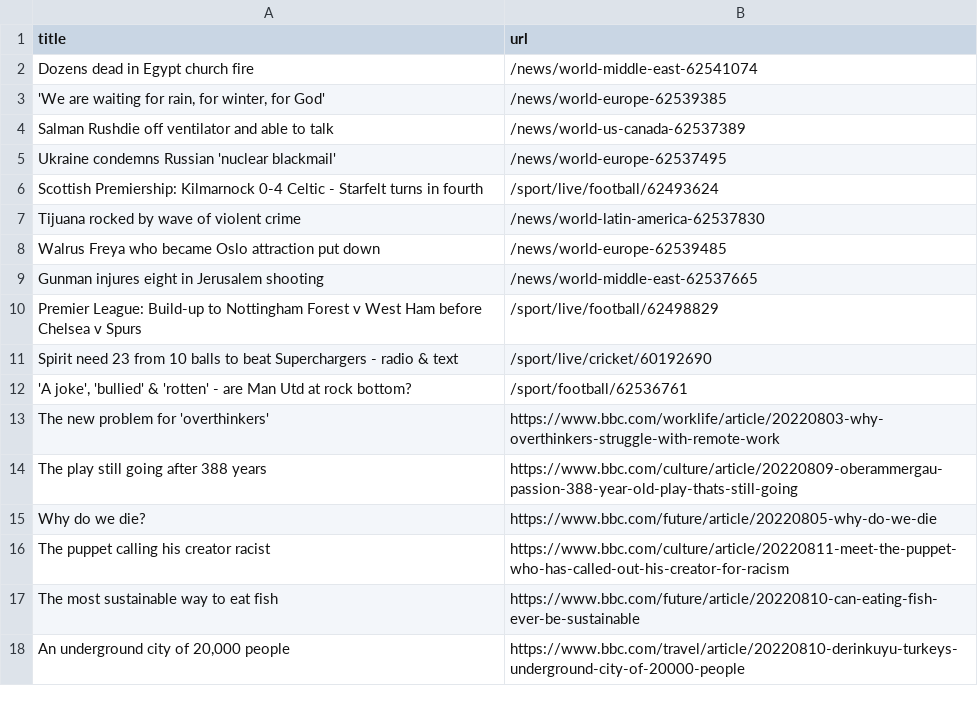
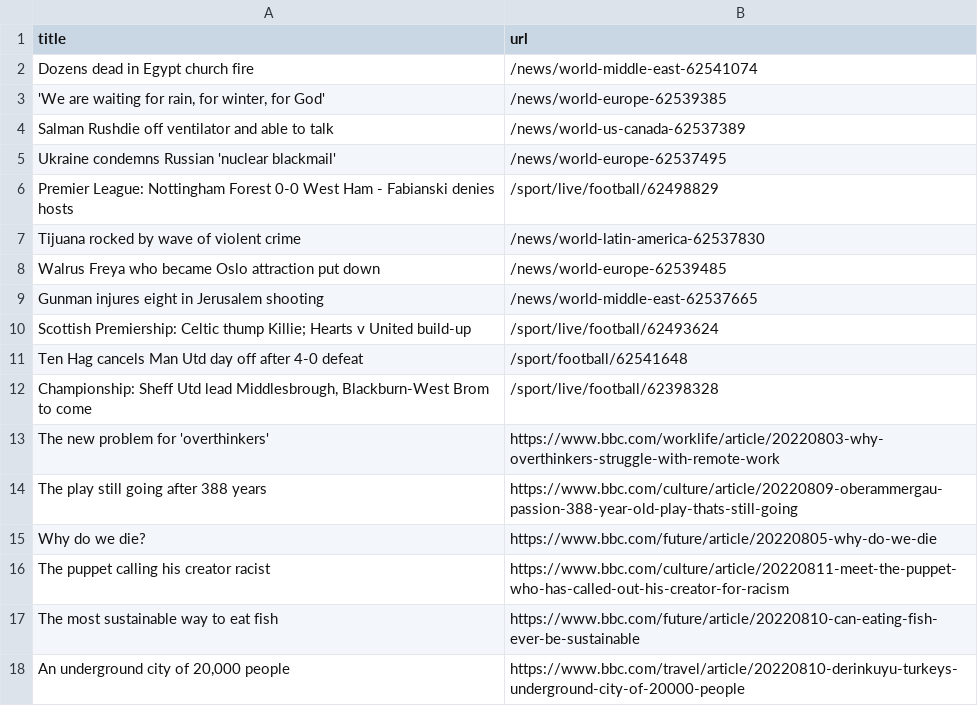
Before and after one commit to yikchun-l/bbc-scraper-tutorial, a CSV file: bbc.csv, drawn as a sheet; only a part is shown; removed rows and columns are numbered as before the commit, all else as after; the diff names each change by its address in the sheet, - before the commit and + after, or states it on an @@ line.

```diff
--- a/bbc.csv
+++ b/bbc.csv
-row 6: Scottish Premiership: Kilmarnock 0-4 Celtic - Starfelt turns in fourth | /sport/live/football/62493624
+row 6: Premier League: Nottingham Forest 0-0 West Ham - Fabianski denies hosts | /sport/live/football/62498829
-row 10: Premier League: Build-up to Nottingham Forest v West Ham before Chelsea v Spurs | /sport/live/football/62498829
-row 11: Spirit need 23 from 10 balls to beat Superchargers - radio & text | /sport/live/cricket/60192690
-row 12: 'A joke', 'bullied' & 'rotten' - are Man Utd at rock bottom? | /sport/football/62536761
+row 10: Scottish Premiership: Celtic thump Killie; Hearts v United build-up | /sport/live/football/62493624
+row 11: Ten Hag cancels Man Utd day off after 4-0 defeat | /sport/football/62541648
+row 12: Championship: Sheff Utd lead Middlesbrough, Blackburn-West Brom to come | /sport/live/football/62398328
```
